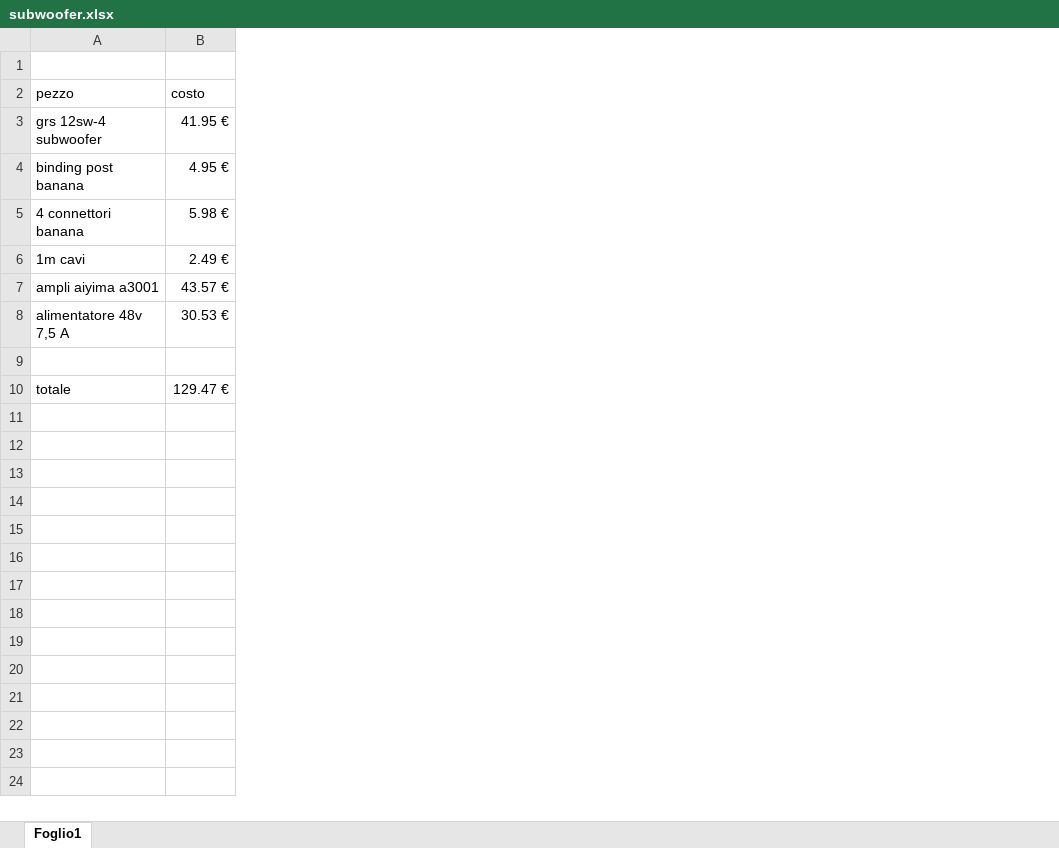
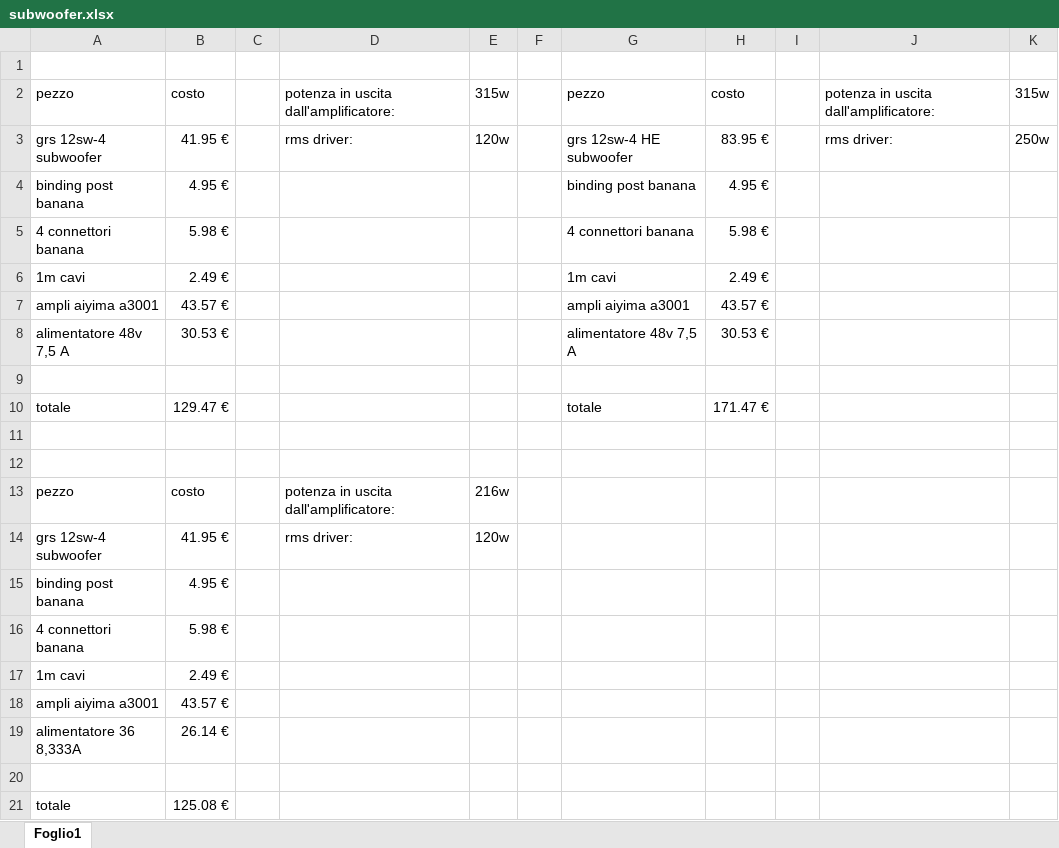
Before and after one commit to teebee03/uni, an Excel workbook: extra/subwoofer.xlsx, sheet Foglio1, drawn as a sheet; values as stored, in another font and other column widths than the file's, no borders; the diff names each change by its address in the sheet, - before the commit and + after, or states it on an @@ line.

```diff
--- a/extra/subwoofer.xlsx (sheet Foglio1)
+++ b/extra/subwoofer.xlsx (sheet Foglio1)
+column C, empty
+column D, rows 2-3: potenza in uscita dall'amplificatore: | rms driver:
+column E, rows 2-3: 315w | 120w
+column F, empty
+column G, rows 2-10: pezzo | grs 12sw-4 HE subwoofer | binding post banana | 4 connettori banana | 1m cavi | ampli aiyima a3001 | alimentatore 48v 7,5 A |  | totale
+column H, rows 2-10: costo | 83.95 € | 4.95 € | 5.98 € | 2.49 € | 43.57 € | 30.53 € |  | 171.47 €
+column I, empty
+column J, rows 2-3: potenza in uscita dall'amplificatore: | rms driver:
+column K, rows 2-3: 315w | 250w
+row 11: (empty)
+row 12: (empty)
+row 13: pezzo | costo |  | potenza in uscita dall'amplificatore: | 216w
+row 14: grs 12sw-4 subwoofer | 41.95 € |  | rms driver: | 120w
+row 15: binding post banana | 4.95 €
+row 16: 4 connettori banana | 5.98 €
+row 17: 1m cavi | 2.49 €
+row 18: ampli aiyima a3001 | 43.57 €
+row 19: alimentatore 36 8,333A | 26.14 €
+row 20: (empty)
+row 21: totale | 125.08 €
```
Also changed, not shown: 1 other file.
